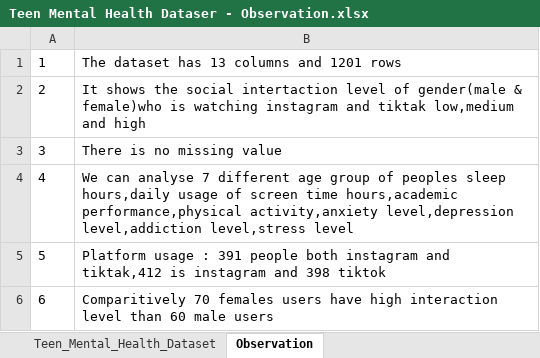
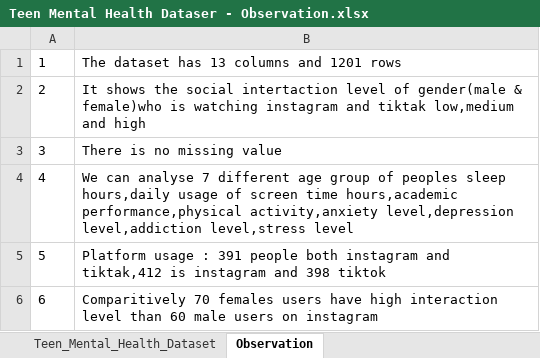
Before and after one commit to madhubalaselvaraj25-cell/Dataset-Selection-and-Import--Day-1, an Excel workbook: Teen Mental Health Dataser - Observation.xlsx, sheet Observation, drawn as a sheet; values as stored, in another font and other column widths than the file's, no borders; the diff names each change by its address in the sheet, - before the commit and + after, or states it on an @@ line.

```diff
--- a/Teen Mental Health Dataser - Observation.xlsx (sheet Observation)
+++ b/Teen Mental Health Dataser - Observation.xlsx (sheet Observation)
-B6: …male users
+B6: …male users on instagram
```
Also changed, not shown: sheet Teen_Mental_Health_Dataset.
